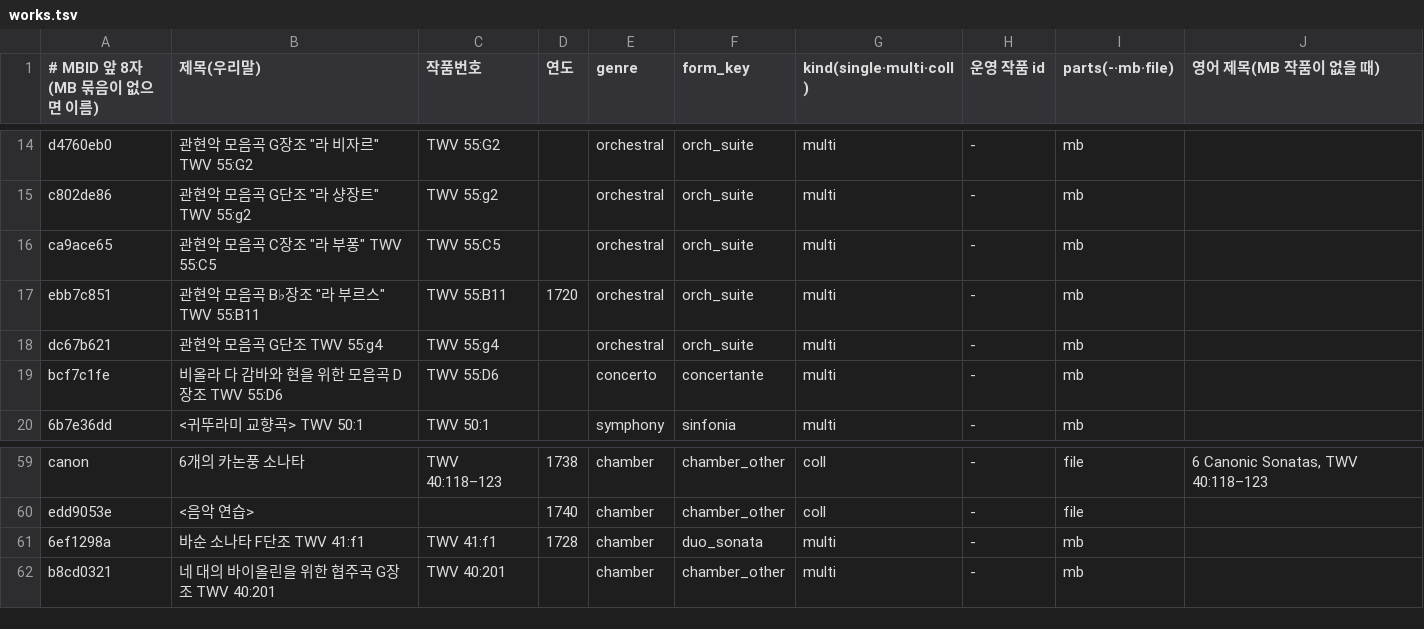
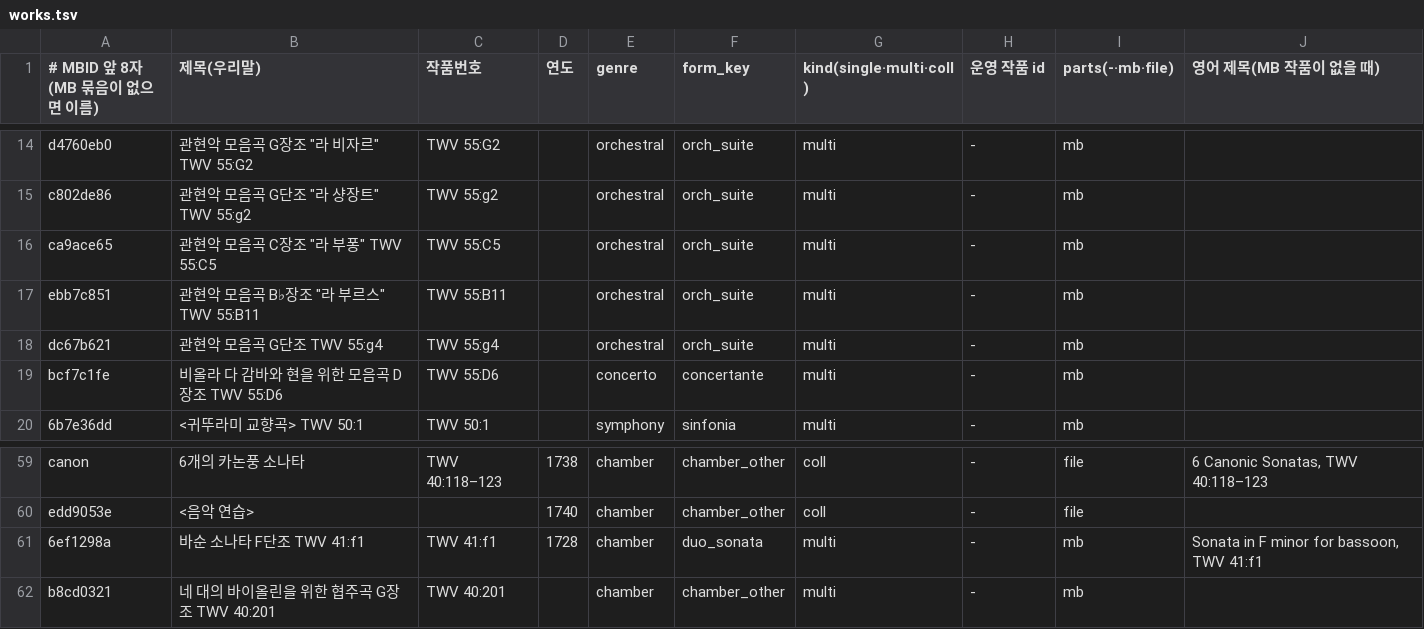
Before and after one commit to ClassicMap/ClassicMap_back, a TSV file: seed_pipeline/curation/baroque-catalog-2026-11-12/telemann/works.tsv, drawn as a sheet; only a part is shown, gaps mark what is left out.

```diff
--- a/seed_pipeline/curation/baroque-catalog-2026-11-12/telemann/works.tsv
+++ b/seed_pipeline/curation/baroque-catalog-2026-11-12/telemann/works.tsv
@@ -16,3 +16,3 @@ c802de86	관현악 모음곡 G단조 "라 샹장트" TWV 55:g2	TWV 55:g2		orches
 ca9ace65	관현악 모음곡 C장조 "라 부퐁" TWV 55:C5	TWV 55:C5		orchestral	orch_suite	multi	-	mb
-ebb7c851	관현악 모음곡 B♭장조 "라 부르스" TWV 55:B11	TWV 55:B11	1720	orchestral	orch_suite	multi	-	mb
+ebb7c851	관현악 모음곡 B♭장조 "라 부르스" TWV 55:B11	TWV 55:B11		orchestral	orch_suite	multi	-	mb
 dc67b621	관현악 모음곡 G단조 TWV 55:g4	TWV 55:g4		orchestral	orch_suite	multi	-	mb
@@ -60,3 +60,3 @@ canon	6개의 카논풍 소나타	TWV 40:118–123	1738	chamber	chamber_other	co
 edd9053e	<음악 연습>		1740	chamber	chamber_other	coll	-	file
-6ef1298a	바순 소나타 F단조 TWV 41:f1	TWV 41:f1	1728	chamber	duo_sonata	multi	-	mb
+6ef1298a	바순 소나타 F단조 TWV 41:f1	TWV 41:f1	1728	chamber	duo_sonata	multi	-	mb	Sonata in F minor for bassoon, TWV 41:f1
 b8cd0321	네 대의 바이올린을 위한 협주곡 G장조 TWV 40:201	TWV 40:201		chamber	chamber_other	multi	-	mb
```
Also changed, not shown: seed_pipeline/curation/baroque-catalog-2026-11-12/monteverdi/works.tsv, seed_pipeline/curation/baroque-catalog-2026-11-12/purcell/works.tsv, 5 other files.
